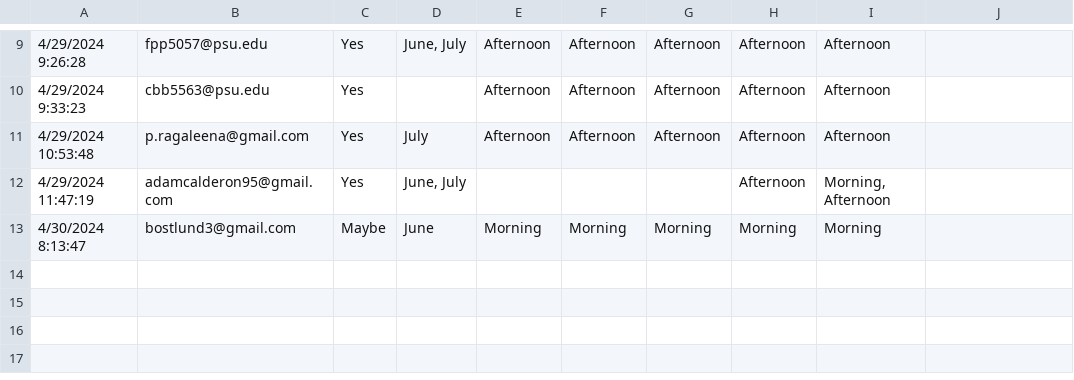
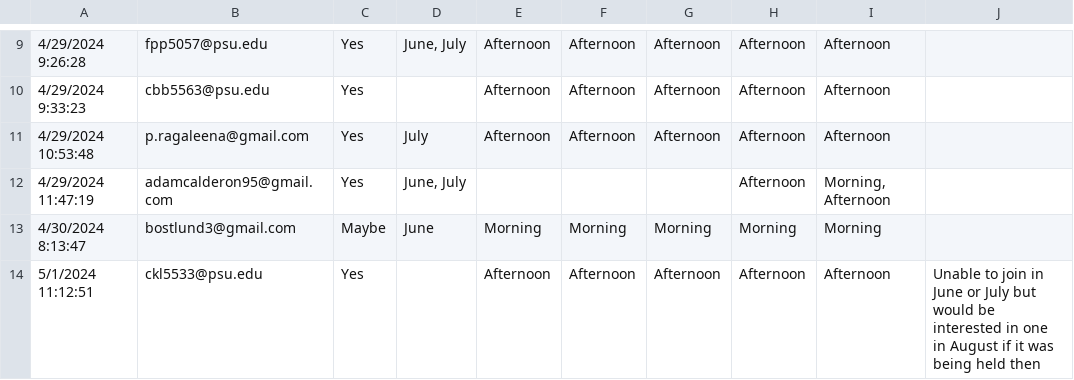
Before and after one commit to penn-state-open-science/quarto-workshop, a CSV file: src/data/csv/interest-survey-data.csv, drawn as a sheet; only a part is shown, gaps mark what is left out; the diff names each change by its address in the sheet, - before the commit and + after, or states it on an @@ line.

```diff
--- a/src/data/csv/interest-survey-data.csv
+++ b/src/data/csv/interest-survey-data.csv
+row 14: 5/1/2024 11:12:51 | ckl5533@psu.edu | Yes |  | Afternoon | Afternoon | Afternoon | Afternoon | Afternoon | Unable to join in June or July but would be interested in one in August if it was being held then
```
Also changed, not shown: 8 other files.
